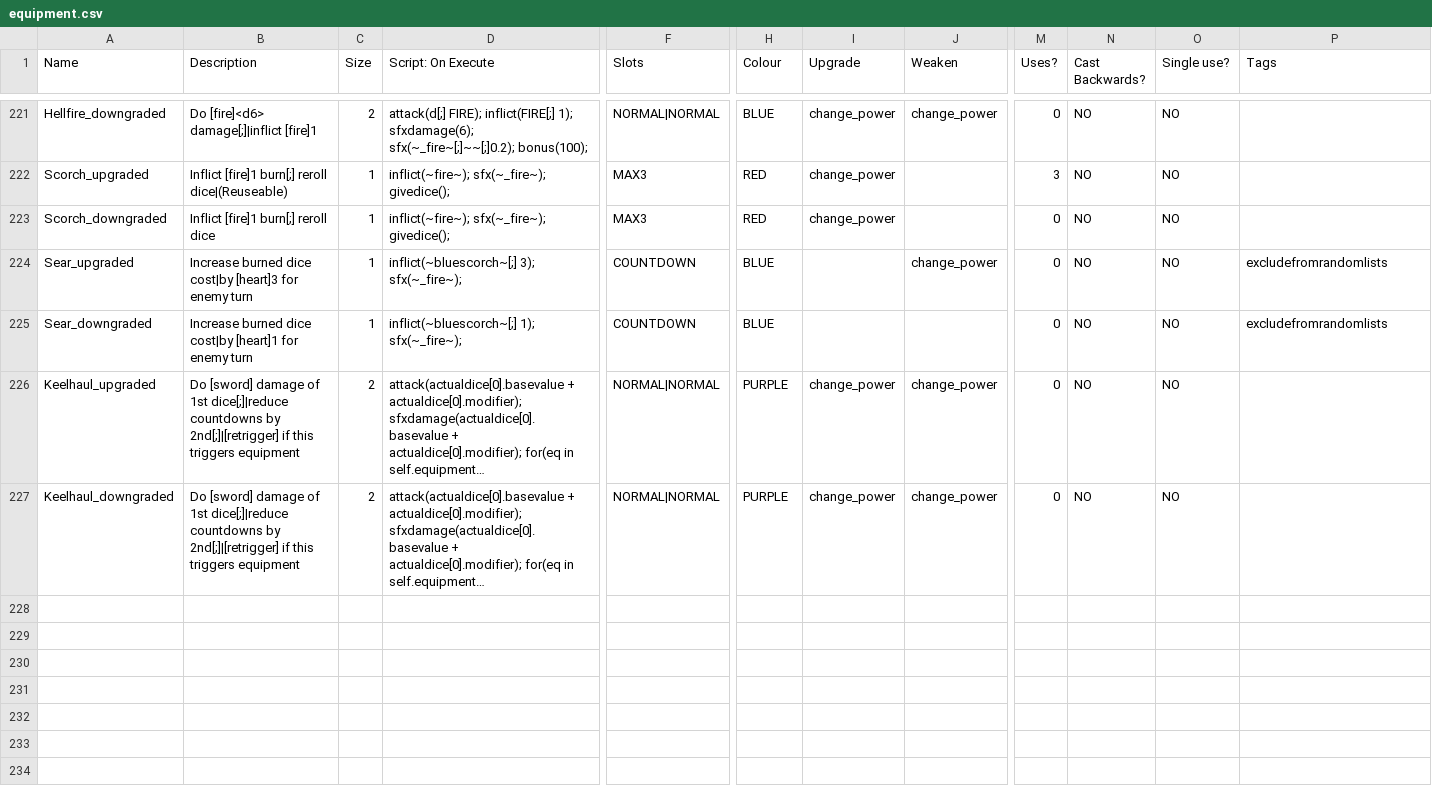
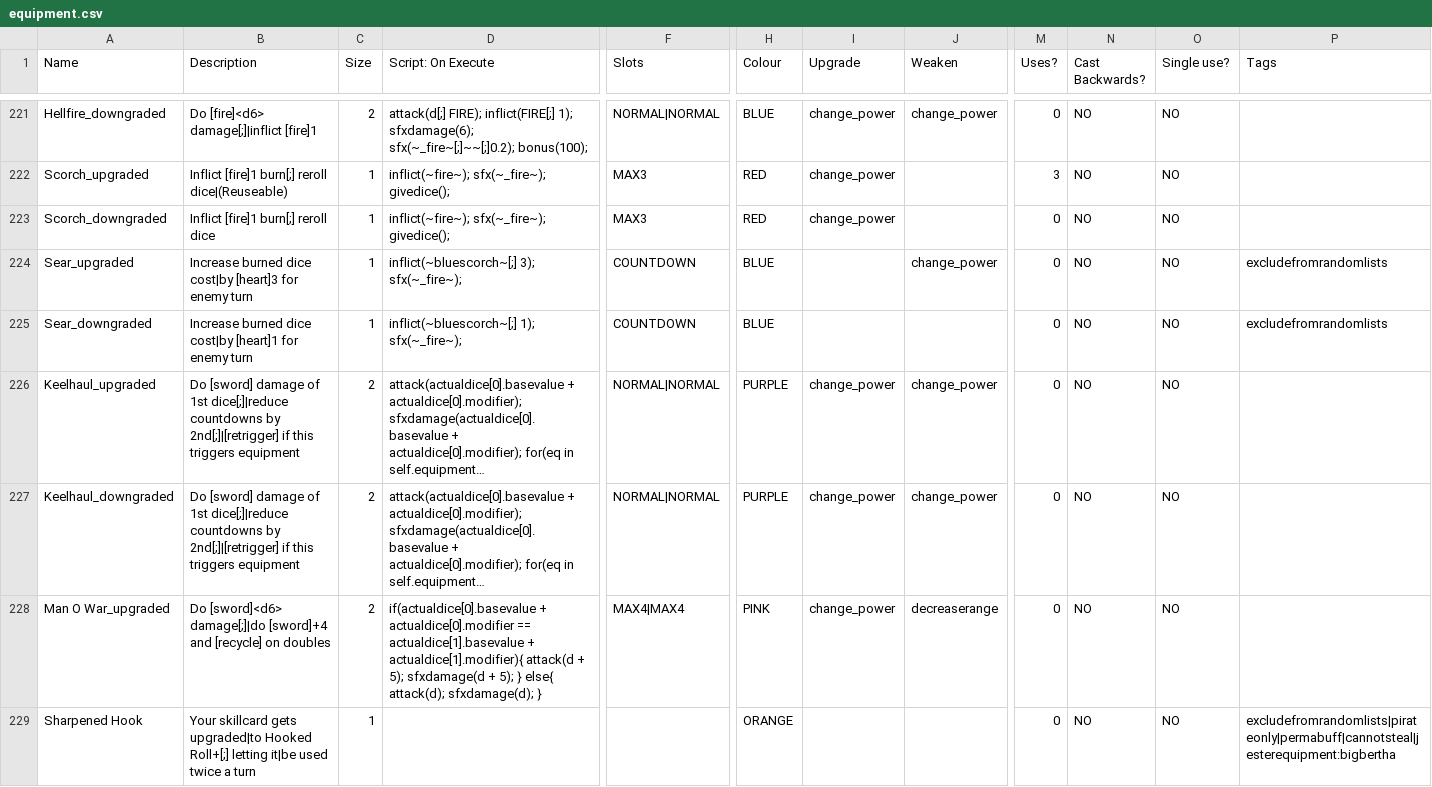
Before and after one commit to Polly224/pollymod, a CSV file: _append/data/text/equipment.csv, drawn as a sheet; only a part is shown, gaps mark what is left out; long unchanged cells end in …; rows hold the shown columns only; the diff covers the shown part only; the diff names each change by its address in the sheet, - before the commit and + after, or states it on an @@ line.

Commit message:
added sharpened hook

```diff
--- a/_append/data/text/equipment.csv
+++ b/_append/data/text/equipment.csv
+row 228: Man O War_upgraded | Do [sword]<d6> damage[;]|do [sword]+4 and [recycle] on doubles | 2 | if(actualdice[0].basevalue + actualdice[0].modifier == actualdice[1].basevalue + actualdice[1].modifier){ attack(d + 5); sfxdamage(d + 5); } else{ attack(d); sfxdamage(d); } | MAX4|MAX4 | PINK | change_power | decreaserange | 0 | NO | NO
+row 229: Sharpened Hook | Your skillcard gets upgraded|to Hooked Roll+[;] letting it|be used twice a turn | 1 |  |  | ORANGE |  |  | 0 | NO | NO | excludefromrandomlists|pirateonly|permabuff|cannotsteal|jesterequipment:bigbertha
```
Also changed, not shown: 1 added row and 5 edited cells elsewhere in this file, _append/data/text/fighters.csv, data/text/episodes.csv, 1 other file.
